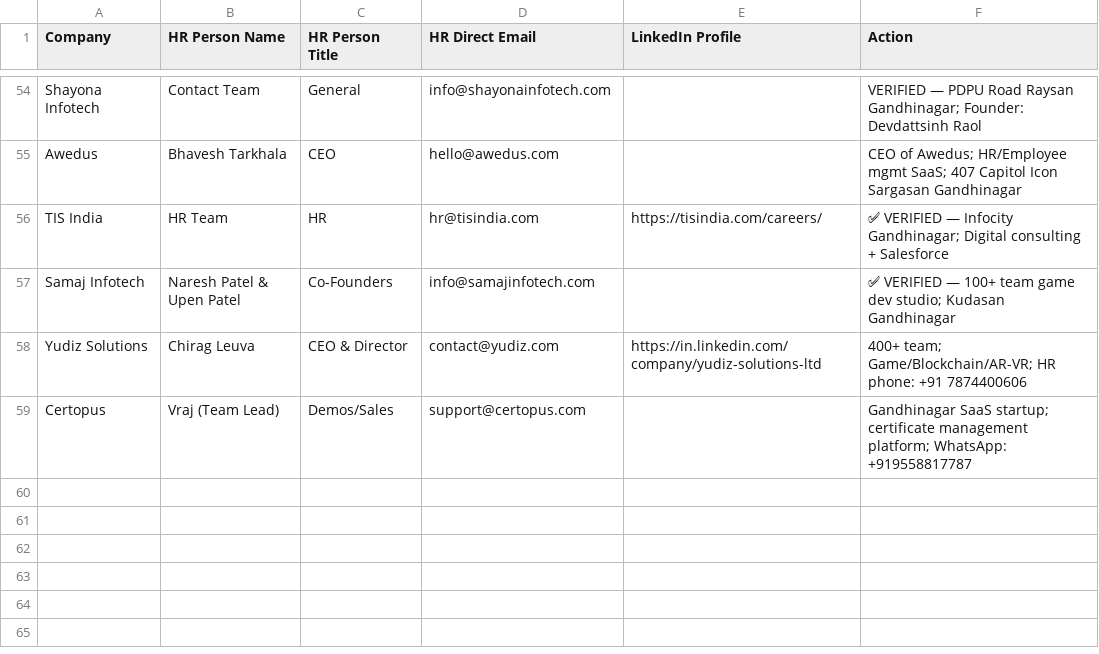
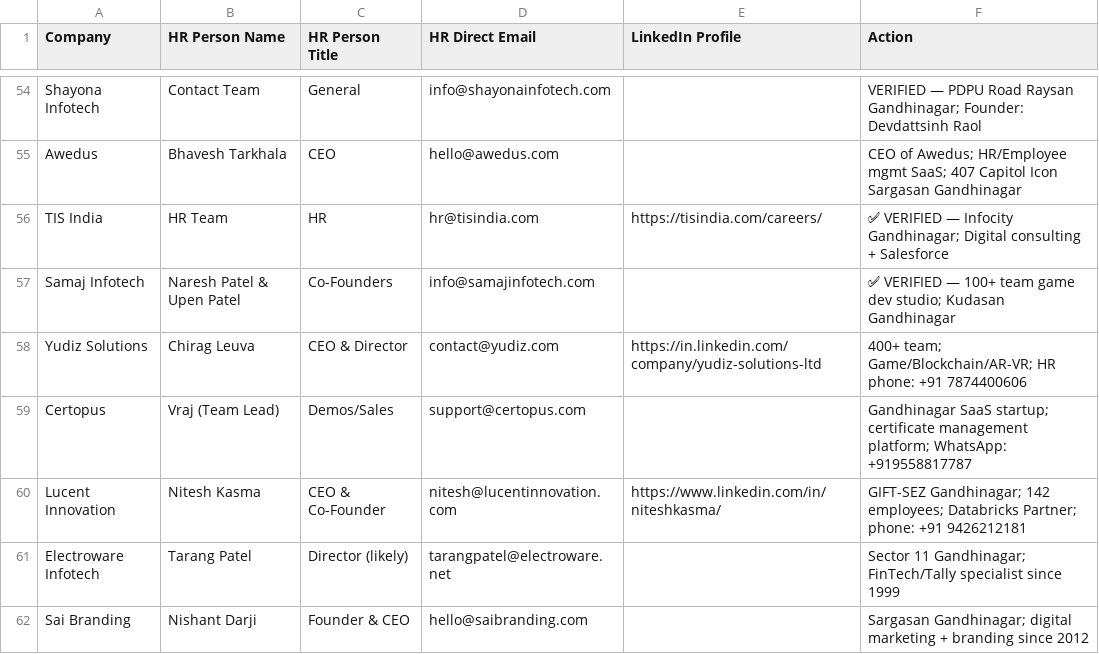
Before and after one commit to Arunendra21/outreach-emails, a CSV file: hr_contacts.csv, drawn as a sheet; only a part is shown, gaps mark what is left out.

```diff
--- a/hr_contacts.csv
+++ b/hr_contacts.csv
@@ -59 +59,4 @@ Yudiz Solutions,Chirag Leuva,CEO & Director,contact@yudiz.com,https://in.linkedi
 Certopus,Vraj (Team Lead),Demos/Sales,support@certopus.com,,Gandhinagar SaaS startup; certificate management platform; WhatsApp: +919558817787
+Lucent Innovation,Nitesh Kasma,CEO & Co-Founder,nitesh@lucentinnovation.com,https://www.linkedin.com/in/niteshkasma/,GIFT-SEZ Gandhinagar; 142 employees; Databricks Partner; phone: +91 9426212181
+Electroware Infotech,Tarang Patel,Director (likely),tarangpatel@electroware.net,,Sector 11 Gandhinagar; FinTech/Tally specialist since 1999
+Sai Branding,Nishant Darji,Founder & CEO,hello@saibranding.com,,Sargasan Gandhinagar; digital marketing + branding since 2012
```
Also changed, not shown: emails.csv, 1 other file.
